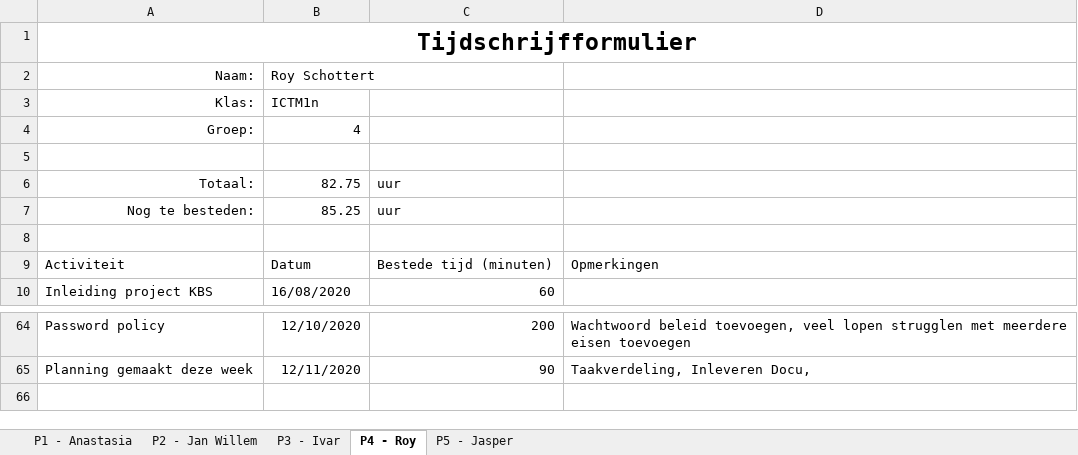
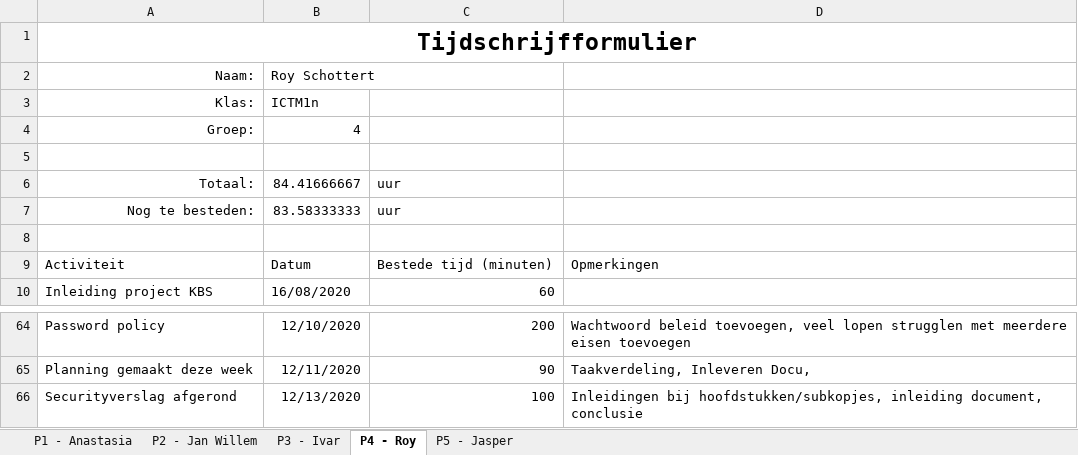
Before and after one commit to thesmallwan123/NerdyGadgets, an Excel workbook: Documenten/Tijdschriftformulier.xlsx, sheet P4 - Roy, drawn as a sheet; only a part is shown, gaps mark what is left out; values as stored, in another font and other column widths than the file's, no borders; table styles not drawn; the diff names each change by its address in the sheet, - before the commit and + after, or states it on an @@ line.

Commit message:
Tijdformulier

```diff
--- a/Documenten/Tijdschriftformulier.xlsx (sheet P4 - Roy)
+++ b/Documenten/Tijdschriftformulier.xlsx (sheet P4 - Roy)
-B6: 82.75
+B6: 84.41666667
-B7: 85.25
+B7: 83.58333333
+row 66: Securityverslag afgerond | 12/13/2020 | 100 | Inleidingen bij hoofdstukken/subkopjes, inleiding document, conclusie
```
Also changed, not shown: sheet P1 - Anastasia.
